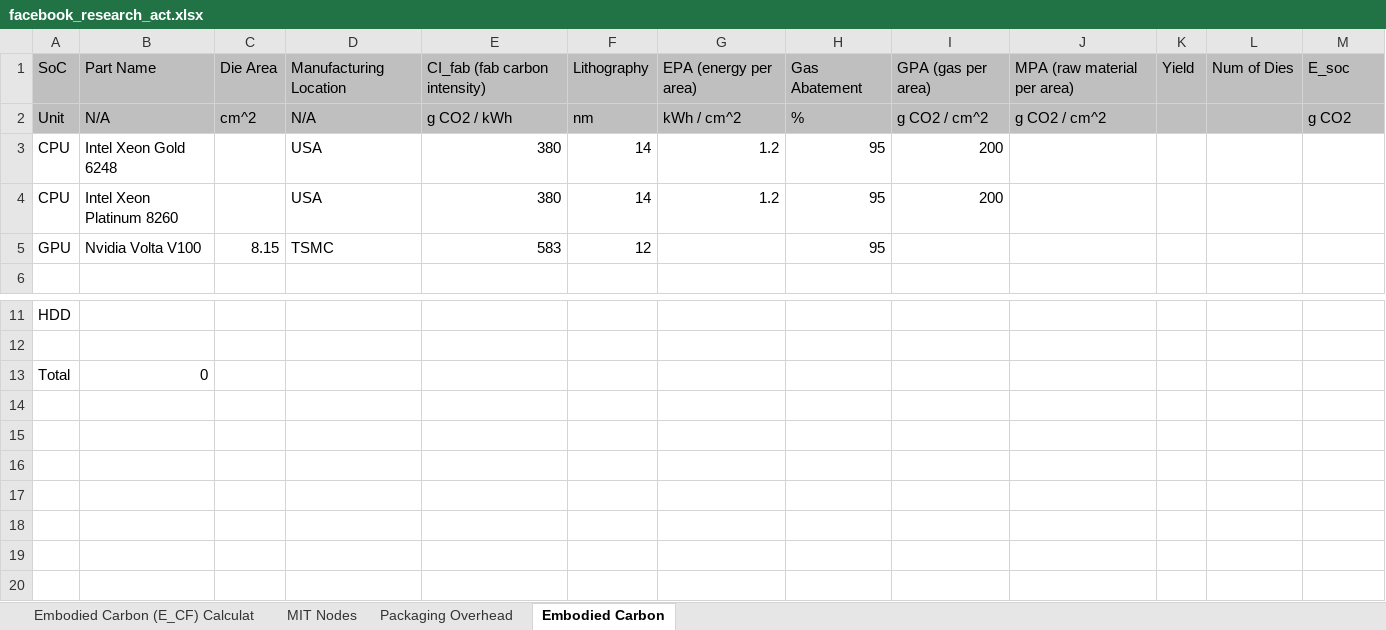
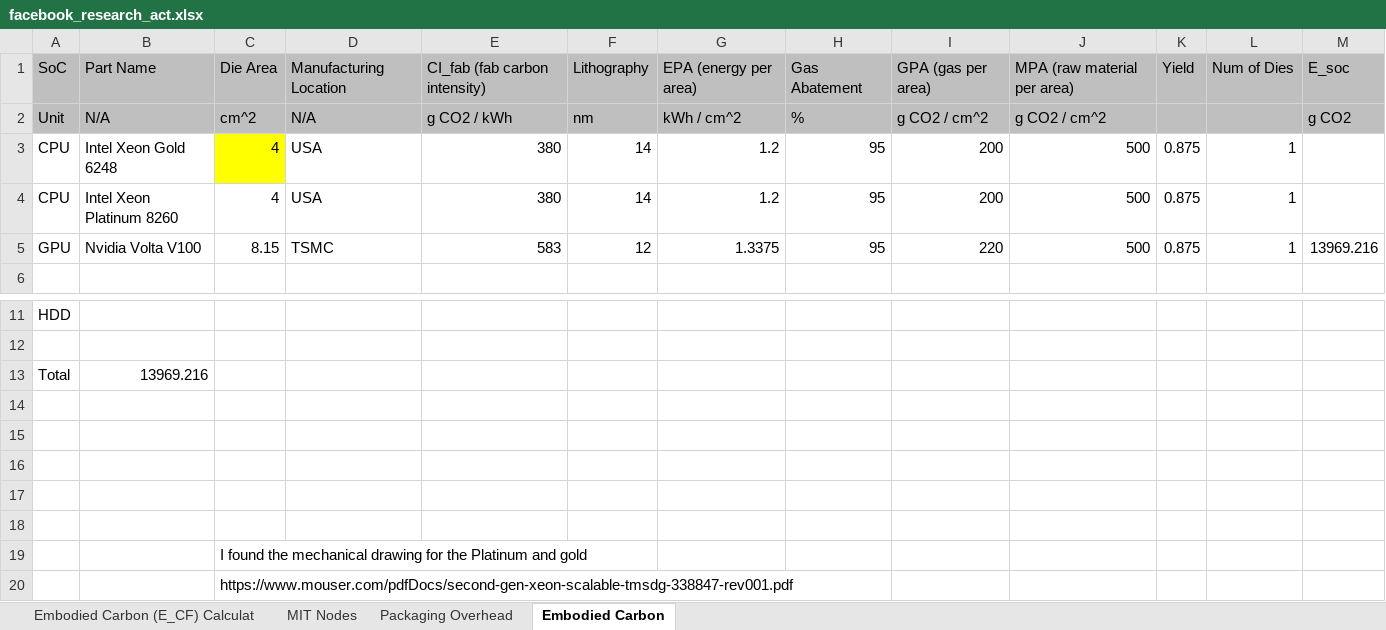
Before and after one commit to lipet2k/goodwill_ecf, an Excel workbook: _ECF_PETER/facebook_research_act.xlsx, sheet Embodied Carbon, drawn as a sheet; only a part is shown, gaps mark what is left out; values as stored, in another font and other column widths than the file's, no borders; charts and pictures not drawn; the diff names each change by its address in the sheet, - before the commit and + after, or states it on an @@ line.

Commit message:
Found the die area, looking for die number

```diff
--- a/_ECF_PETER/facebook_research_act.xlsx (sheet Embodied Carbon)
+++ b/_ECF_PETER/facebook_research_act.xlsx (sheet Embodied Carbon)
-C3:C4: (empty)
+C3:C4: 4
-C3 fill: none
+C3 fill: #FFFF00
-J3:J5: (empty)
+J3:J5: 500
-K3:K5: (empty)
+K3:K5: 0.875
-L3:L5: (empty)
+L3:L5: 1
-G5: (empty)
+G5: 1.3375
-I5: (empty)
+I5: 220
-M5: (empty)
+M5: 13969.216
-B13: 0
+B13: 13969.216
+row 14: (empty)
+row 15: (empty)
+row 16: (empty)
+row 17: (empty)
+row 18: (empty)
+row 19:  |  | I found the mechanical drawing for the Platinum and gold
+row 20:  |  | https://www.mouser.com/pdfDocs/second-gen-xeon-scalable-tmsdg-338847-rev001.pdf
```
Also changed, not shown: 1 other file.
